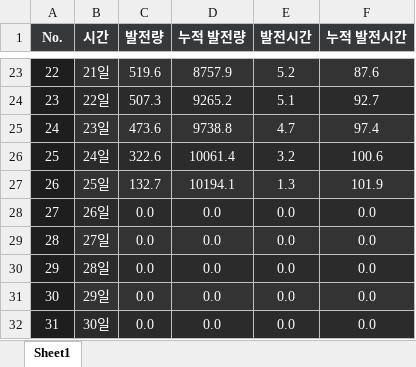
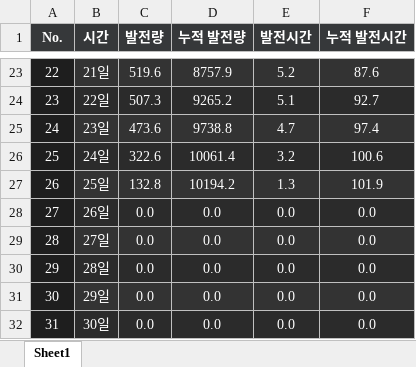
Before and after one commit to Riche3488/solar_monitoring, an Excel workbook: past_data/site_8024/2026-09-01.xlsx, sheet Sheet1, drawn as a sheet; only a part is shown, gaps mark what is left out; values as stored, in another font and other column widths than the file's, no borders; the diff names each change by its address in the sheet, - before the commit and + after, or states it on an @@ line.

```diff
--- a/past_data/site_8024/2026-09-01.xlsx (sheet Sheet1)
+++ b/past_data/site_8024/2026-09-01.xlsx (sheet Sheet1)
-C27 (발전량): 132.7
+C27 (발전량): 132.8
-D27 (누적 발전량): 10194.1
+D27 (누적 발전량): 10194.2
```
Also changed, not shown: past_data/site_8023/2026-09-01.xlsx.
